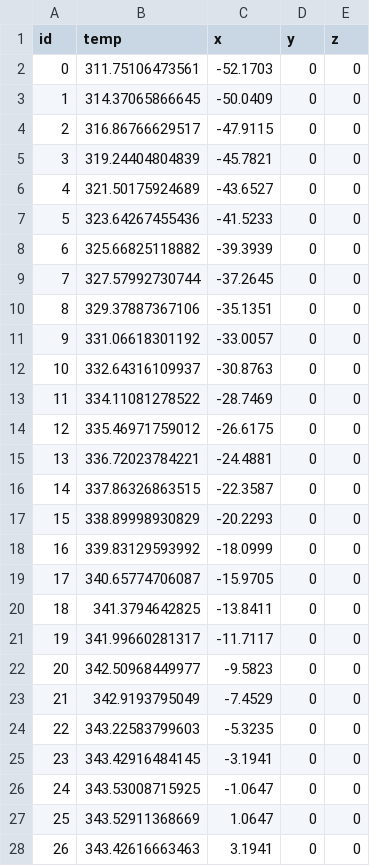
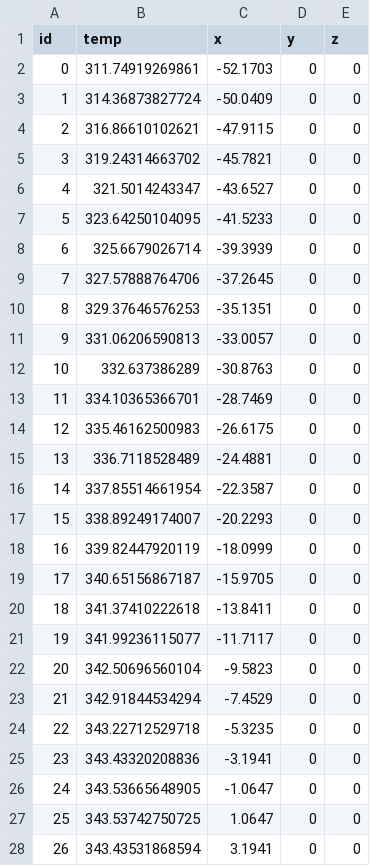
Before and after one commit to khurrumsaleem/1Dslab_multiphysic_analytical_benchmark, a CSV file: threshold_study/1e-2/50/openmc_50_1e-2_out_temp_0004.csv, drawn as a sheet; only a part is shown; the diff covers the shown part only.

```diff
--- a/threshold_study/1e-2/50/openmc_50_1e-2_out_temp_0004.csv
+++ b/threshold_study/1e-2/50/openmc_50_1e-2_out_temp_0004.csv
@@ -1,28 +1,28 @@
 id,temp,x,y,z
-0,311.75106473561,-52.1703,0,0
-1,314.37065866645,-50.0409,0,0
-2,316.86766629517,-47.9115,0,0
-3,319.24404804839,-45.7821,0,0
-4,321.50175924689,-43.6527,0,0
-5,323.64267455436,-41.5233,0,0
-6,325.66825118882,-39.3939,0,0
-7,327.57992730744,-37.2645,0,0
-8,329.37887367106,-35.1351,0,0
-9,331.06618301192,-33.0057,0,0
-10,332.64316109937,-30.8763,0,0
-11,334.11081278522,-28.7469,0,0
-12,335.46971759012,-26.6175,0,0
-13,336.72023784221,-24.4881,0,0
-14,337.86326863515,-22.3587,0,0
-15,338.89998930829,-20.2293,0,0
-16,339.83129593992,-18.0999,0,0
-17,340.65774706087,-15.9705,0,0
-18,341.3794642825,-13.8411,0,0
-19,341.99660281317,-11.7117,0,0
-20,342.50968449977,-9.5823,0,0
-21,342.9193795049,-7.4529,0,0
-22,343.22583799603,-5.3235,0,0
-23,343.42916484145,-3.1941,0,0
-24,343.53008715925,-1.0647,0,0
-25,343.52911368669,1.0647,0,0
-26,343.42616663463,3.1941,0,0
+0,311.74919269861,-52.1703,0,0
+1,314.36873827724,-50.0409,0,0
+2,316.86610102621,-47.9115,0,0
+3,319.24314663702,-45.7821,0,0
+4,321.5014243347,-43.6527,0,0
+5,323.64250104095,-41.5233,0,0
+6,325.6679026714,-39.3939,0,0
+7,327.57888764706,-37.2645,0,0
+8,329.37646576253,-35.1351,0,0
+9,331.06206590813,-33.0057,0,0
+10,332.637386289,-30.8763,0,0
+11,334.10365366701,-28.7469,0,0
+12,335.46162500983,-26.6175,0,0
+13,336.7118528489,-24.4881,0,0
+14,337.85514661954,-22.3587,0,0
+15,338.89249174007,-20.2293,0,0
+16,339.82447920119,-18.0999,0,0
+17,340.65156867187,-15.9705,0,0
+18,341.37410222618,-13.8411,0,0
+19,341.99236115077,-11.7117,0,0
+20,342.50696560104,-9.5823,0,0
+21,342.91844534294,-7.4529,0,0
+22,343.22712529718,-5.3235,0,0
+23,343.43320208836,-3.1941,0,0
+24,343.53665648905,-1.0647,0,0
+25,343.53742750725,1.0647,0,0
+26,343.43531868594,3.1941,0,0
```
Also changed, not shown: 23 edited cells elsewhere in this file, threshold_study/1e-2/50/openmc_50_1e-2_out_temp_error_0004.csv, 2 other files.
